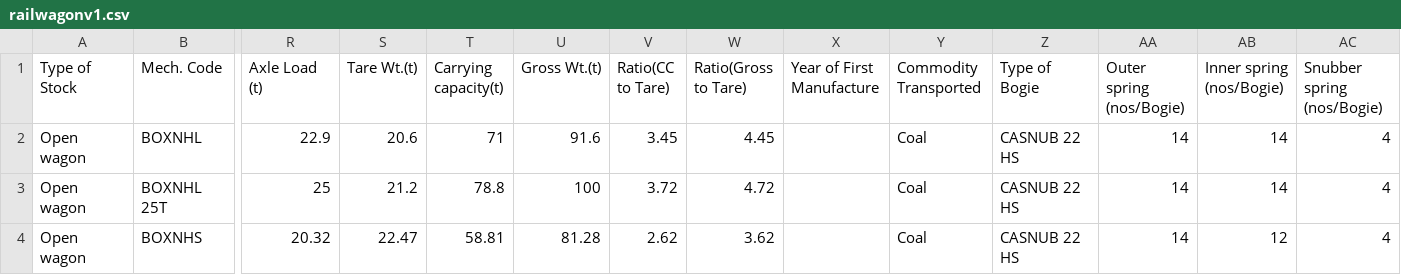
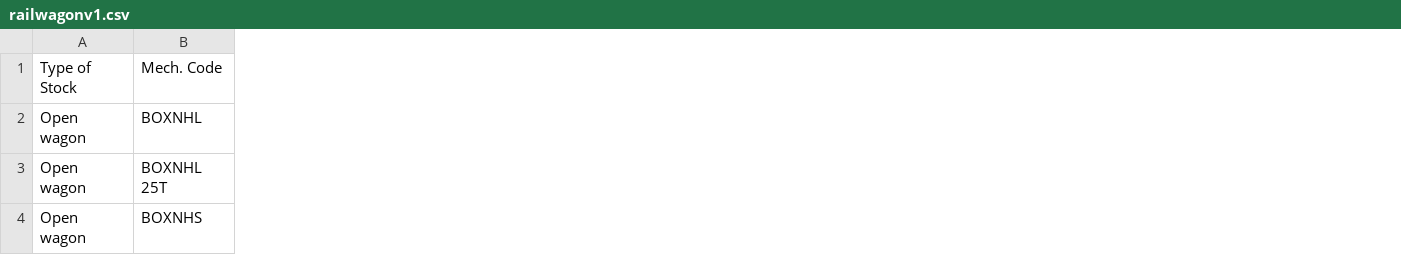
Before and after one commit to bkumar011/rolling-stock-data, a CSV file: railwagonv1.csv, drawn as a sheet; only a part is shown, gaps mark what is left out; the diff covers the shown part only; the diff names each change by its address in the sheet, - before the commit and + after, or states it on an @@ line.

Commit message:
change to csv file, trying with limited columns

```diff
--- a/railwagonv1.csv
+++ b/railwagonv1.csv
-column R (Axle Load (t)), rows 2-4: 22.9 | 25 | 20.32
-column S (Tare Wt.(t)), rows 2-4: 20.6 | 21.2 | 22.47
-column T (Carrying capacity(t)), rows 2-4: 71 | 78.8 | 58.81
-column U (Gross Wt.(t)), rows 2-4: 91.6 | 100 | 81.28
-column V (Ratio(CC to Tare)), rows 2-4: 3.45 | 3.72 | 2.62
-column W (Ratio(Gross to Tare)), rows 2-4: 4.45 | 4.72 | 3.62
-column X (Year of First Manufacture), empty
-column Y (Commodity Transported), rows 2-4: all Coal
-column Z (Type of Bogie), rows 2-4: all CASNUB 22 HS
-column AA (Outer spring (nos/Bogie)), rows 2-4: all 14
-column AB (Inner spring (nos/Bogie)), rows 2-4: 14 | 14 | 12
-column AC (Snubber spring (nos/Bogie)), rows 2-4: all 4
```
Also changed, not shown: 25 removed columns elsewhere in this file.
